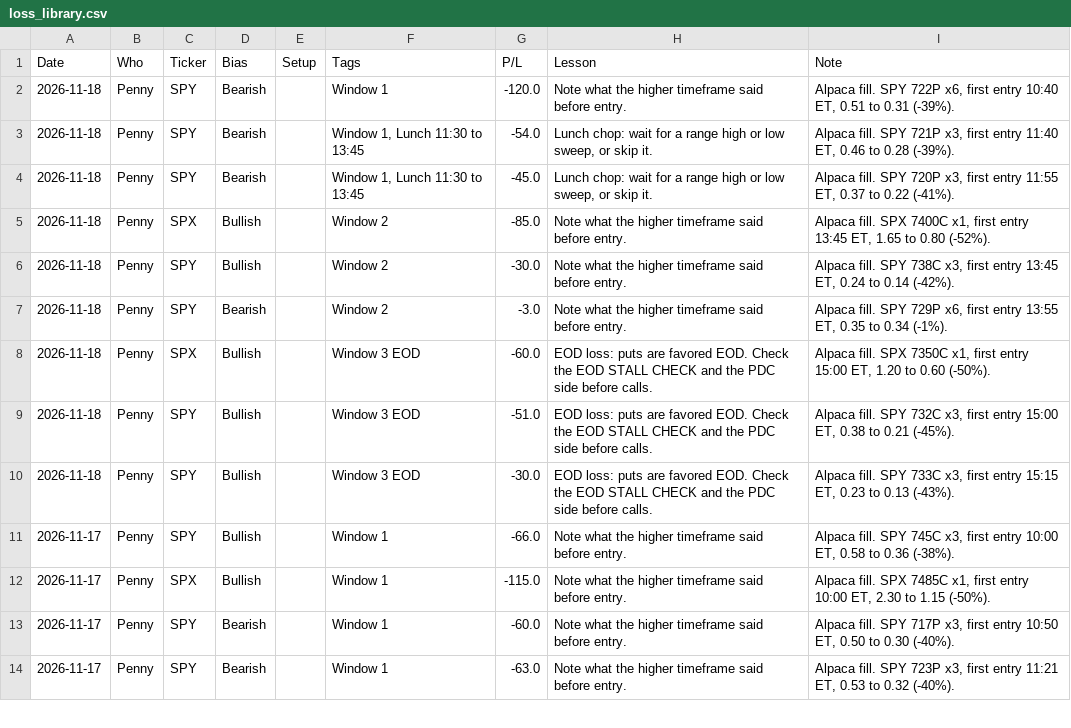
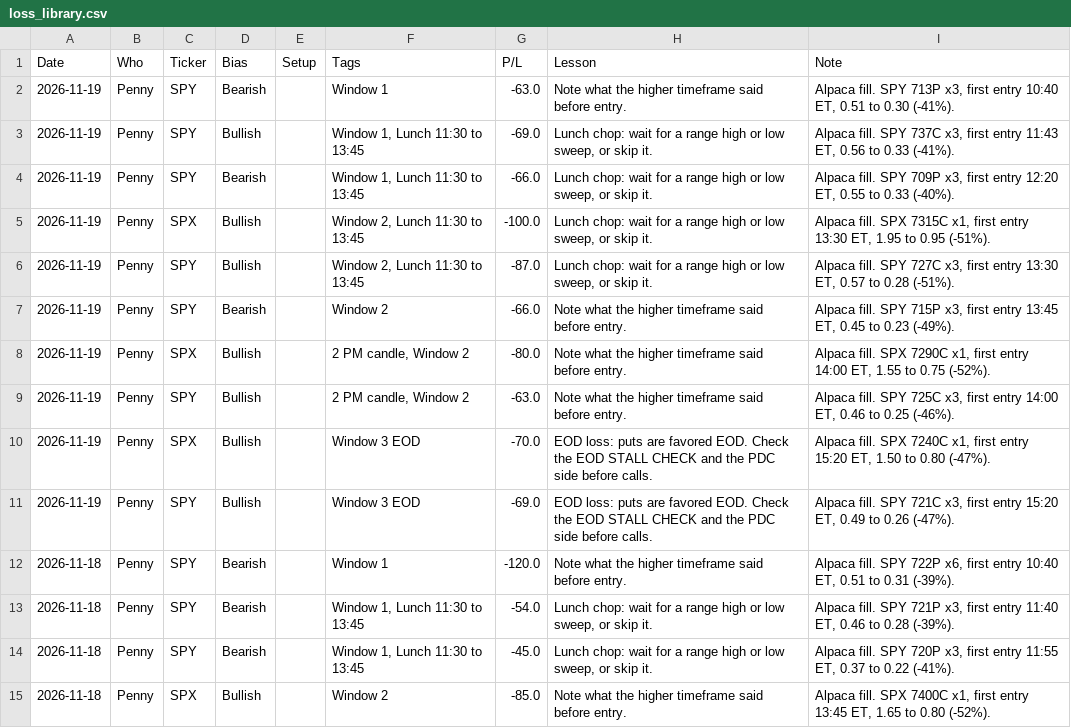
Before and after one commit to thetrinmillenia/belle-backtest, a CSV file: results/loss_library.csv, drawn as a sheet; only a part is shown; the shorter side is filled out with more unchanged rows; the diff names each change by its address in the sheet, - before the commit and + after, or states it on an @@ line.

```diff
--- a/results/loss_library.csv
+++ b/results/loss_library.csv
+row 2: 2026-11-19 | Penny | SPY | Bearish |  | Window 1 | -63.0 | Note what the higher timeframe said before entry. | Alpaca fill. SPY 713P x3, first entry 10:40 ET, 0.51 to 0.30 (-41%).
+row 3: 2026-11-19 | Penny | SPY | Bullish |  | Window 1, Lunch 11:30 to 13:45 | -69.0 | Lunch chop: wait for a range high or low sweep, or skip it. | Alpaca fill. SPY 737C x3, first entry 11:43 ET, 0.56 to 0.33 (-41%).
+row 4: 2026-11-19 | Penny | SPY | Bearish |  | Window 1, Lunch 11:30 to 13:45 | -66.0 | Lunch chop: wait for a range high or low sweep, or skip it. | Alpaca fill. SPY 709P x3, first entry 12:20 ET, 0.55 to 0.33 (-40%).
+row 5: 2026-11-19 | Penny | SPX | Bullish |  | Window 2, Lunch 11:30 to 13:45 | -100.0 | Lunch chop: wait for a range high or low sweep, or skip it. | Alpaca fill. SPX 7315C x1, first entry 13:30 ET, 1.95 to 0.95 (-51%).
+row 6: 2026-11-19 | Penny | SPY | Bullish |  | Window 2, Lunch 11:30 to 13:45 | -87.0 | Lunch chop: wait for a range high or low sweep, or skip it. | Alpaca fill. SPY 727C x3, first entry 13:30 ET, 0.57 to 0.28 (-51%).
+row 7: 2026-11-19 | Penny | SPY | Bearish |  | Window 2 | -66.0 | Note what the higher timeframe said before entry. | Alpaca fill. SPY 715P x3, first entry 13:45 ET, 0.45 to 0.23 (-49%).
+row 8: 2026-11-19 | Penny | SPX | Bullish |  | 2 PM candle, Window 2 | -80.0 | Note what the higher timeframe said before entry. | Alpaca fill. SPX 7290C x1, first entry 14:00 ET, 1.55 to 0.75 (-52%).
+row 9: 2026-11-19 | Penny | SPY | Bullish |  | 2 PM candle, Window 2 | -63.0 | Note what the higher timeframe said before entry. | Alpaca fill. SPY 725C x3, first entry 14:00 ET, 0.46 to 0.25 (-46%).
+row 10: 2026-11-19 | Penny | SPX | Bullish |  | Window 3 EOD | -70.0 | EOD loss: puts are favored EOD. Check the EOD STALL CHECK and the PDC side before calls. | Alpaca fill. SPX 7240C x1, first entry 15:20 ET, 1.50 to 0.80 (-47%).
+row 11: 2026-11-19 | Penny | SPY | Bullish |  | Window 3 EOD | -69.0 | EOD loss: puts are favored EOD. Check the EOD STALL CHECK and the PDC side before calls. | Alpaca fill. SPY 721C x3, first entry 15:20 ET, 0.49 to 0.26 (-47%).
```
Also changed, not shown: results/bot_health.csv, results/harper/vix_log.csv, 4 other files.
